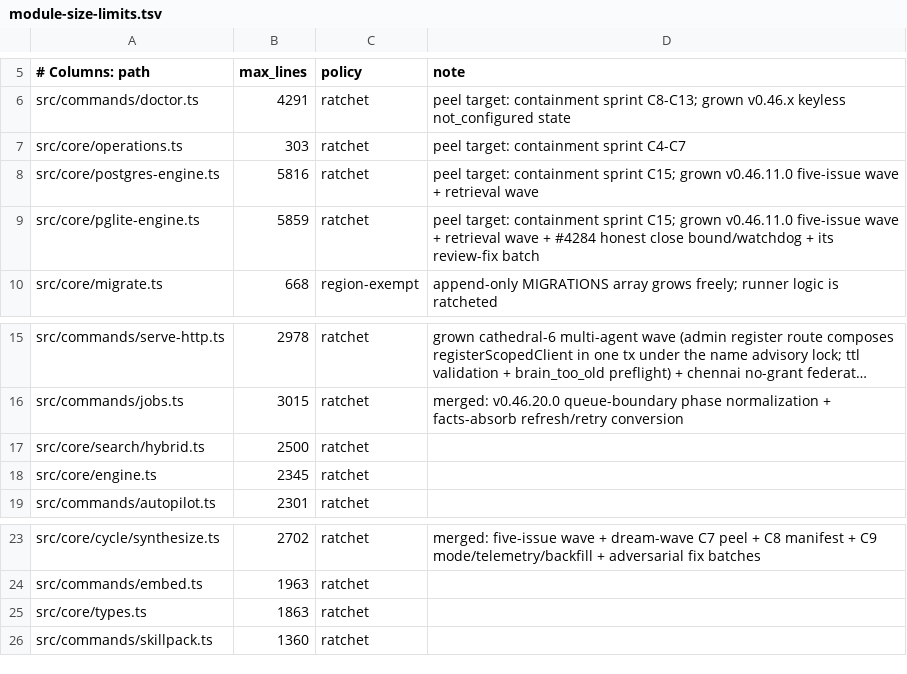
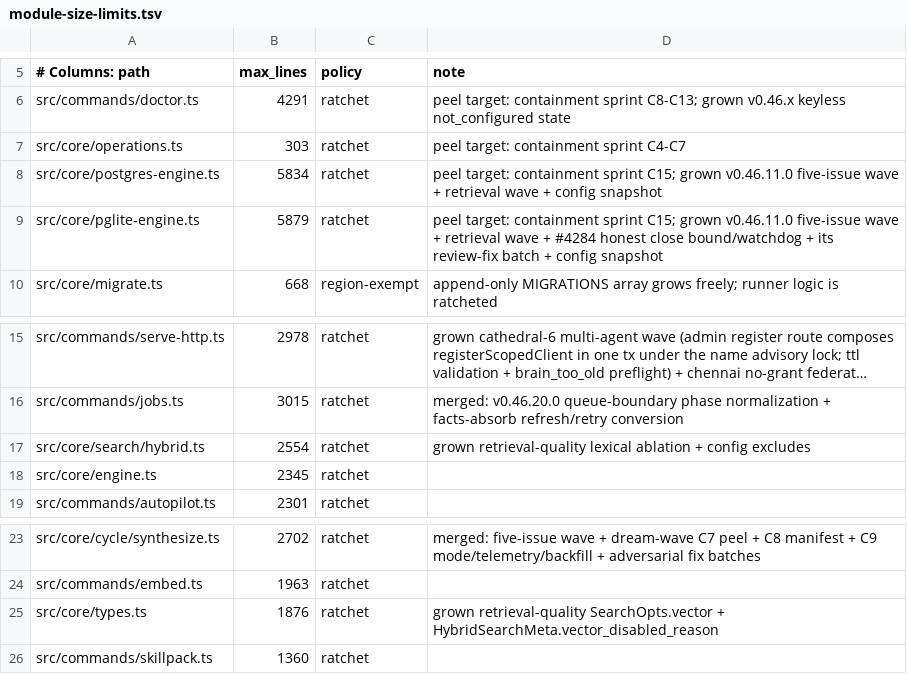
Before and after one commit to knee5/gbrain-upstream-prs, a TSV file: scripts/module-size-limits.tsv, drawn as a sheet; only a part is shown, gaps mark what is left out; long unchanged cells end in …; the diff names each change by its address in the sheet, - before the commit and + after, or states it on an @@ line.

Commit message:
fix(search): live config snapshot + private-bench qrels reuse
Honor a 5s per-engine SELECT key,value FROM config snapshot so hybrid
search and loadConfigWithEngine stop issuing ~30 sequential getConfig
round-trips. Invalidate on setConfig, unsetConfig, and any executeRaw
that touches the config table (tests wipe rows via raw SQL).

Thread search.exclude_slug_prefixes through all eight engine search
arms and hidden_by_search_policy. Rewrite private-bench onto
parseQrelsFile, metric-glossary, bare hybridSearch, and the
.gbrain-evals/eval-results.jsonl ledger. Document live
eval.capture DB-plane enablement and config-driven swamp excludes.

```diff
--- a/scripts/module-size-limits.tsv
+++ b/scripts/module-size-limits.tsv
-B8 (max_lines): 5816
+B8 (max_lines): 5834
-D8 (note): …retrieval wave
+D8 (note): …retrieval wave + config snapshot
-B9 (max_lines): 5859
+B9 (max_lines): 5879
-D9 (note): …review-fix batch
+D9 (note): …review-fix batch + config snapshot
-B17 (max_lines): 2500
+B17 (max_lines): 2554
-D17 (note): (empty)
+D17 (note): grown retrieval-quality lexical ablation + config excludes
-B25 (max_lines): 1863
+B25 (max_lines): 1876
-D25 (note): (empty)
+D25 (note): grown retrieval-quality SearchOpts.vector + HybridSearchMeta.vector_disabled_reason
```
Also changed, not shown: 14 other files.
